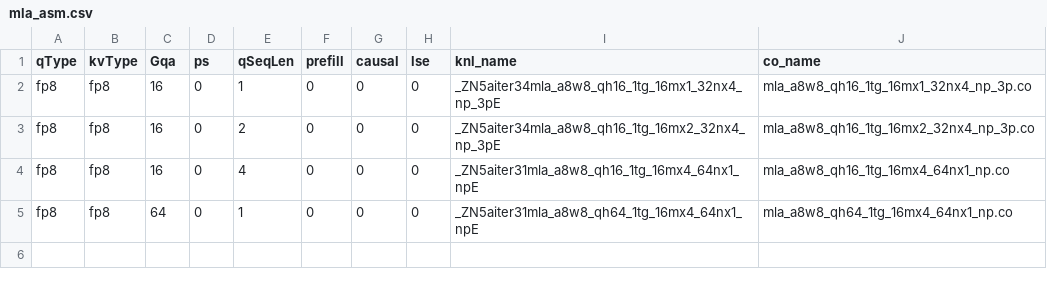
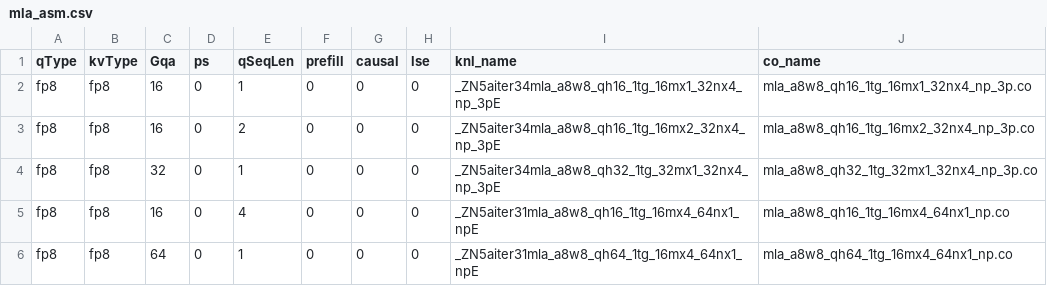
Before and after one commit to feifei14119/aiter, a CSV file: hsa/gfx1250/mla/mla_asm.csv, drawn as a sheet.

```diff
--- a/hsa/gfx1250/mla/mla_asm.csv
+++ b/hsa/gfx1250/mla/mla_asm.csv
@@ -3,2 +3,3 @@ fp8,fp8,16,0,1,0,0,0,_ZN5aiter34mla_a8w8_qh16_1tg_16mx1_32nx4_np_3pE,mla_a8w8_qh
 fp8,fp8,16,0,2,0,0,0,_ZN5aiter34mla_a8w8_qh16_1tg_16mx2_32nx4_np_3pE,mla_a8w8_qh16_1tg_16mx2_32nx4_np_3p.co
+fp8,fp8,32,0,1,0,0,0,_ZN5aiter34mla_a8w8_qh32_1tg_32mx1_32nx4_np_3pE,mla_a8w8_qh32_1tg_32mx1_32nx4_np_3p.co
 fp8,fp8,16,0,4,0,0,0,_ZN5aiter31mla_a8w8_qh16_1tg_16mx4_64nx1_npE,mla_a8w8_qh16_1tg_16mx4_64nx1_np.co
```
Also changed, not shown: 6 other files.
